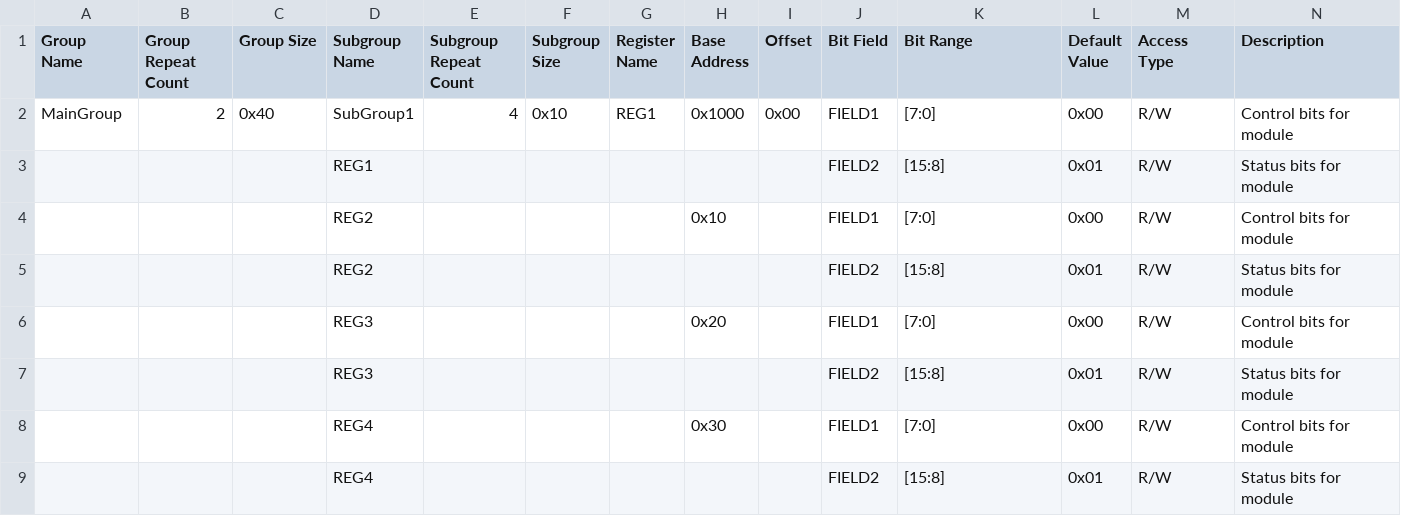
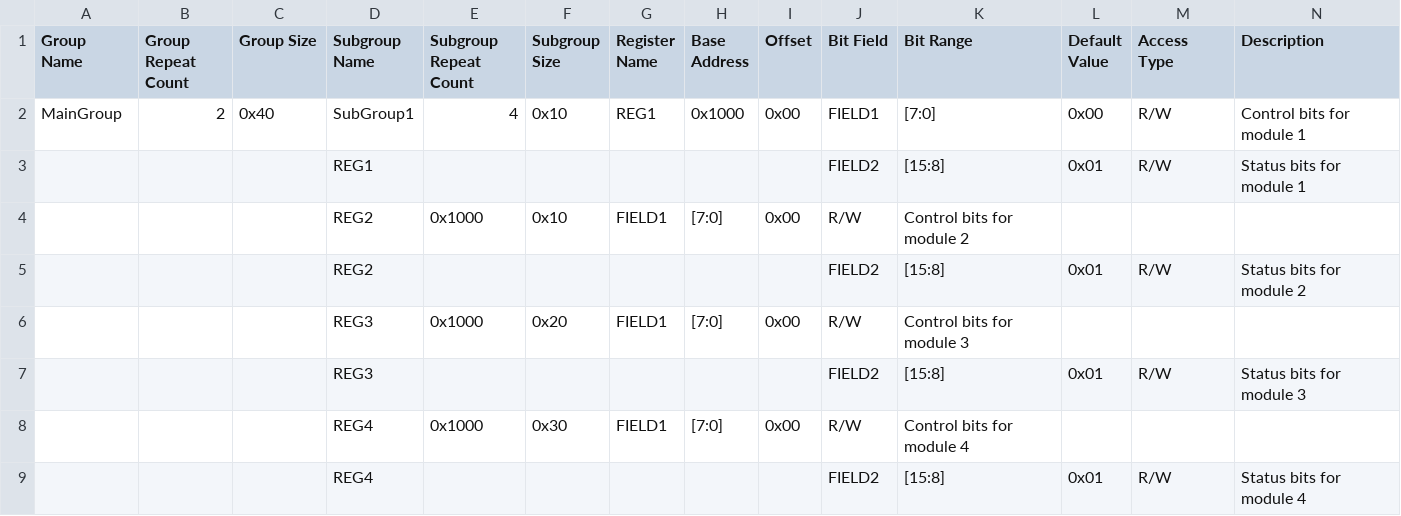
Before and after one commit to CoffeeTonight/CodeFromAI, a CSV file: ChatGPT/format.sfr.csv, drawn as a sheet.

Commit message:
Update format.sfr.csv

```diff
--- a/ChatGPT/format.sfr.csv
+++ b/ChatGPT/format.sfr.csv
@@ -1,9 +1,9 @@
 Group Name,Group Repeat Count,Group Size,Subgroup Name,Subgroup Repeat Count,Subgroup Size,Register Name,Base Address,Offset,Bit Field,Bit Range,Default Value,Access Type,Description
-MainGroup,2,0x40,SubGroup1,4,0x10,REG1,0x1000,0x00,FIELD1,[7:0],0x00,R/W,"Control bits for module"
-,,,REG1,,,"",,"",FIELD2,[15:8],0x01,R/W,"Status bits for module"
-,,,REG2,,,"",0x10,,FIELD1,[7:0],0x00,R/W,"Control bits for module"
-,,,REG2,,,"",,"",FIELD2,[15:8],0x01,R/W,"Status bits for module"
-,,,REG3,,,"",0x20,,FIELD1,[7:0],0x00,R/W,"Control bits for module"
-,,,REG3,,,"",,"",FIELD2,[15:8],0x01,R/W,"Status bits for module"
-,,,REG4,,,"",0x30,,FIELD1,[7:0],0x00,R/W,"Control bits for module"
-,,,REG4,,,"",,"",FIELD2,[15:8],0x01,R/W,"Status bits for module"
+MainGroup,2,0x40,SubGroup1,4,0x10,REG1,0x1000,0x00,FIELD1,[7:0],0x00,R/W,"Control bits for module 1"
+,,,REG1,,,"",,"",FIELD2,[15:8],0x01,R/W,"Status bits for module 1"
+,,,REG2,0x1000,0x10,FIELD1,[7:0],0x00,R/W,"Control bits for module 2"
+,,,REG2,,,"",,"",FIELD2,[15:8],0x01,R/W,"Status bits for module 2"
+,,,REG3,0x1000,0x20,FIELD1,[7:0],0x00,R/W,"Control bits for module 3"
+,,,REG3,,,"",,"",FIELD2,[15:8],0x01,R/W,"Status bits for module 3"
+,,,REG4,0x1000,0x30,FIELD1,[7:0],0x00,R/W,"Control bits for module 4"
+,,,REG4,,,"",,"",FIELD2,[15:8],0x01,R/W,"Status bits for module 4"
```
